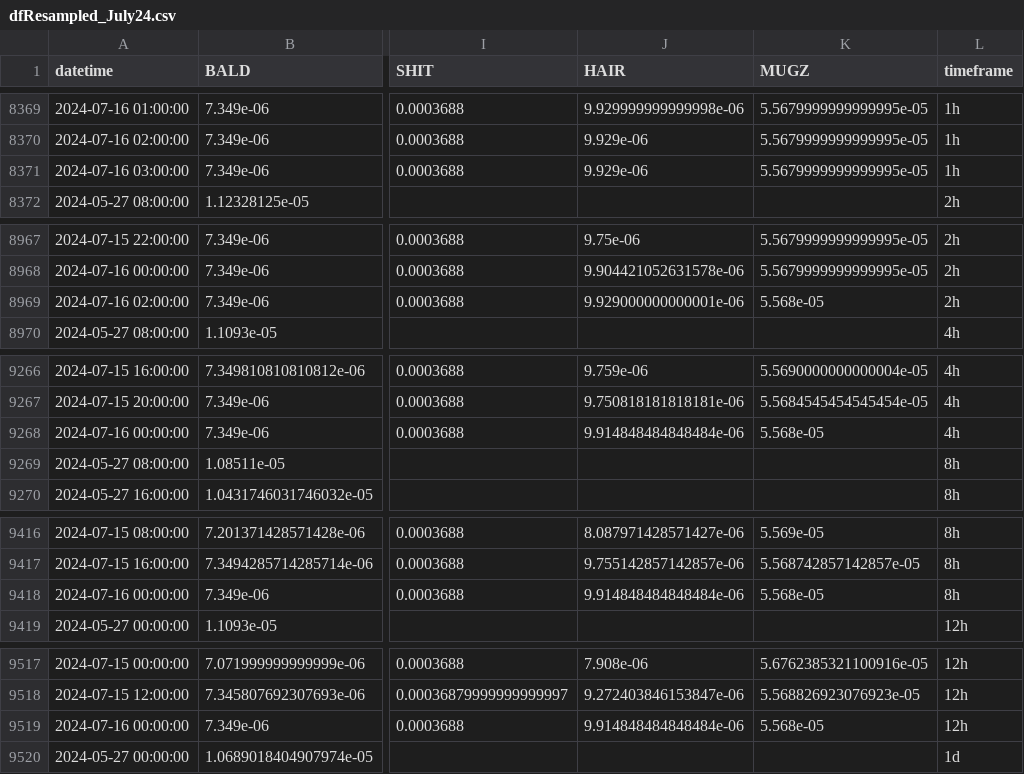
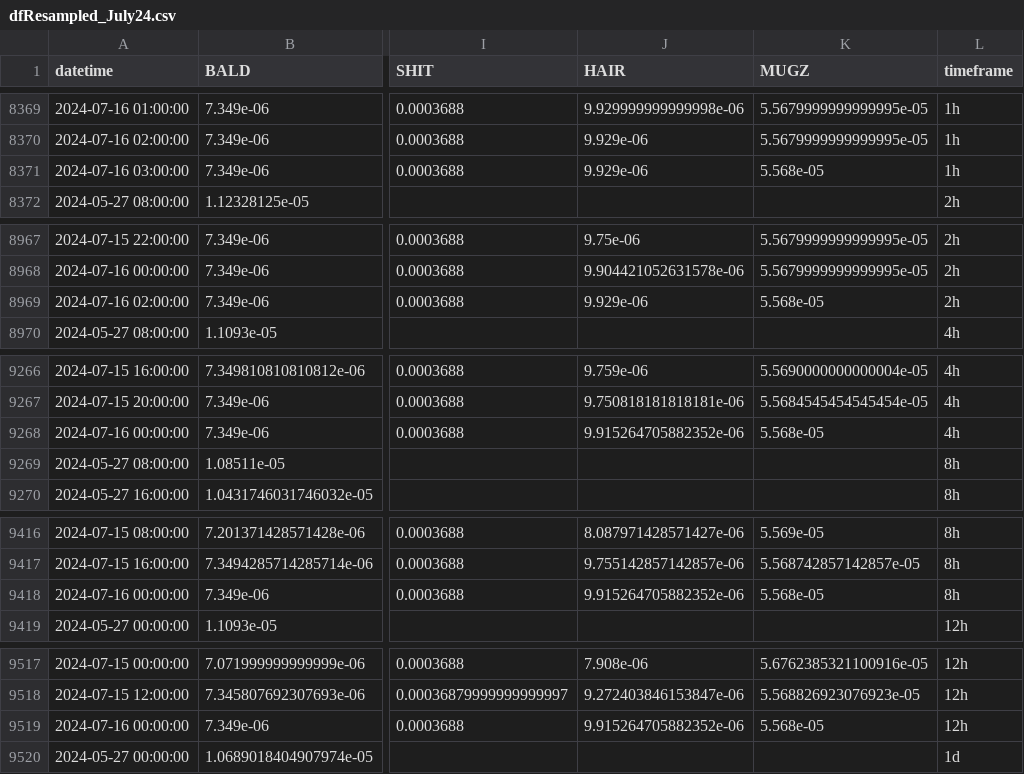
Before and after one commit to B4k469420/MADAlphaSummary, a CSV file: data/dfResampled_July24.csv, drawn as a sheet; only a part is shown, gaps mark what is left out; the diff covers the shown part only; the diff names each change by its address in the sheet, - before the commit and + after, or states it on an @@ line.

Commit message:
Update resampledDF.csv

```diff
--- a/data/dfResampled_July24.csv
+++ b/data/dfResampled_July24.csv
-K8371 (MUGZ): 5.5679999999999995e-05
+K8371 (MUGZ): 5.568e-05
-J8969 (HAIR): 9.929000000000001e-06
+J8969 (HAIR): 9.929e-06
-J9268 (HAIR): 9.914848484848484e-06
+J9268 (HAIR): 9.915264705882352e-06
-J9418 (HAIR): 9.914848484848484e-06
+J9418 (HAIR): 9.915264705882352e-06
-J9519 (HAIR): 9.914848484848484e-06
+J9519 (HAIR): 9.915264705882352e-06
```
Also changed, not shown: 1 edited cell elsewhere in this file.
